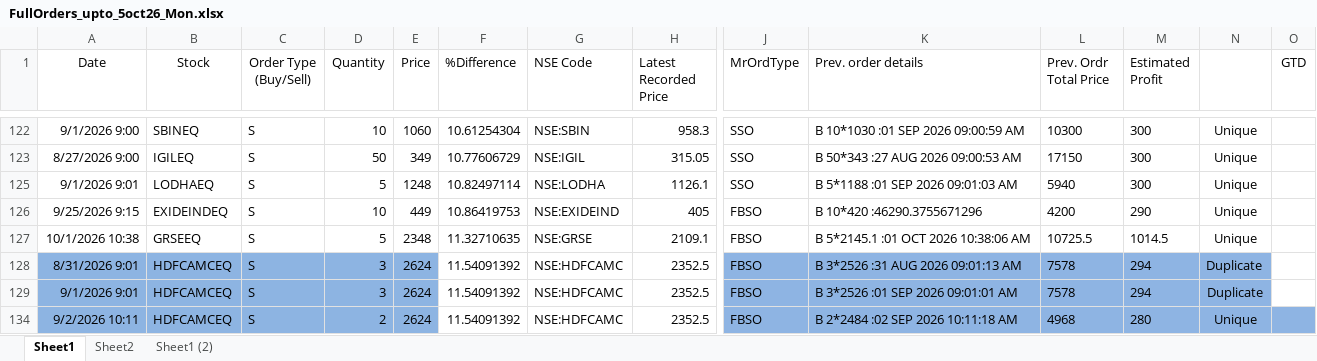
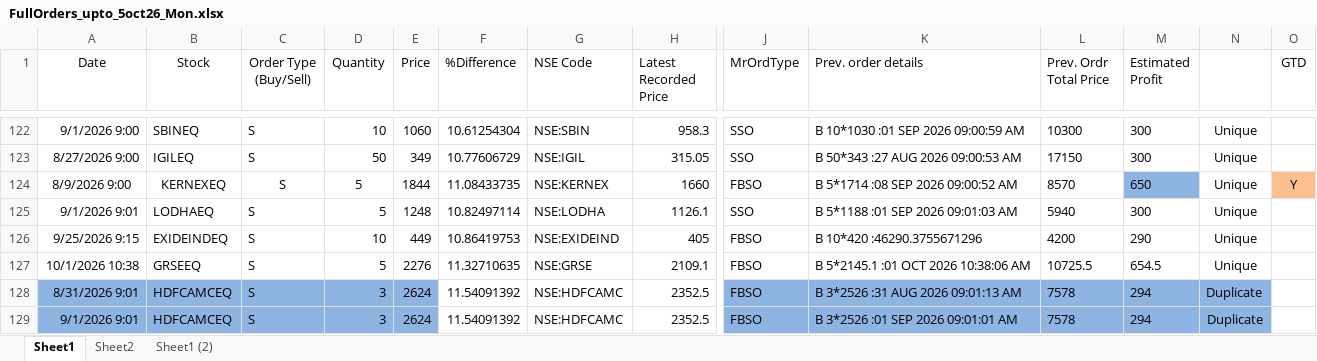
Before and after one commit to nandimrinal2006/stocks, an Excel workbook: ORDER_MGMT/regular_order_mgmt/order_files/FullOrders_upto_5oct26_Mon.xlsx, sheet Sheet1, drawn as a sheet; only a part is shown, gaps mark what is left out; the shorter side is filled out with more unchanged rows; values as stored, in another font and other column widths than the file's, no borders; rows hold the shown columns only; the diff covers the shown part only; the diff names each change by its address in the sheet, - before the commit and + after, or states it on an @@ line.

```diff
--- a/ORDER_MGMT/regular_order_mgmt/order_files/FullOrders_upto_5oct26_Mon.xlsx (sheet Sheet1)
+++ b/ORDER_MGMT/regular_order_mgmt/order_files/FullOrders_upto_5oct26_Mon.xlsx (sheet Sheet1)
@@ row 124 unhidden: 8/9/2026 9:00 | KERNEXEQ | S | 5 | 1844 | 11.08433735 | NSE:KERNEX | 1660 | FBSO | B 5*1714 :08 SEP 2026 09:00:52 AM | 8570 | 650 | Unique | Y @@
-E127 (Price): 2348
+E127 (Price): 2276
-M127 (Estimated Profit): 1014.5
+M127 (Estimated Profit): 654.5
```
Also changed, not shown: 1 added row, 97 hidden or unhidden rows and 6 edited cells elsewhere in this sheet, hidden cells.
